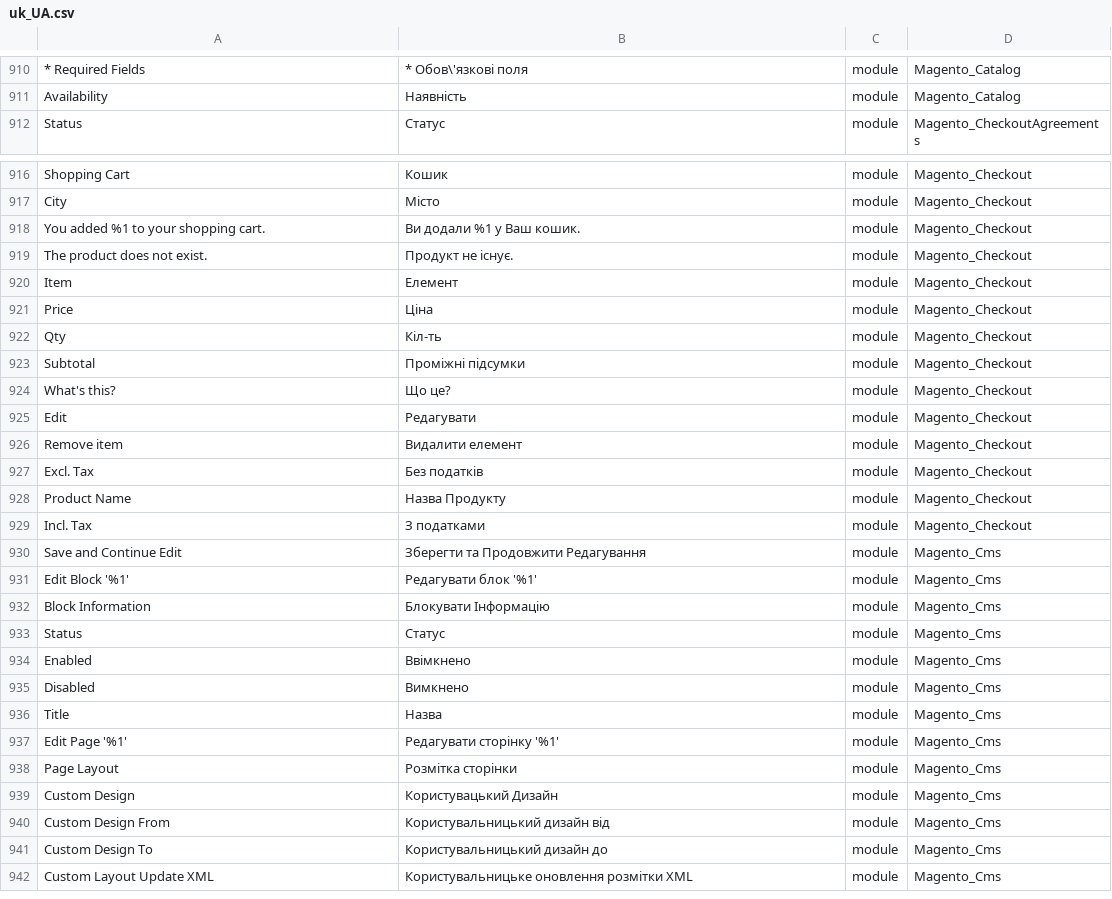
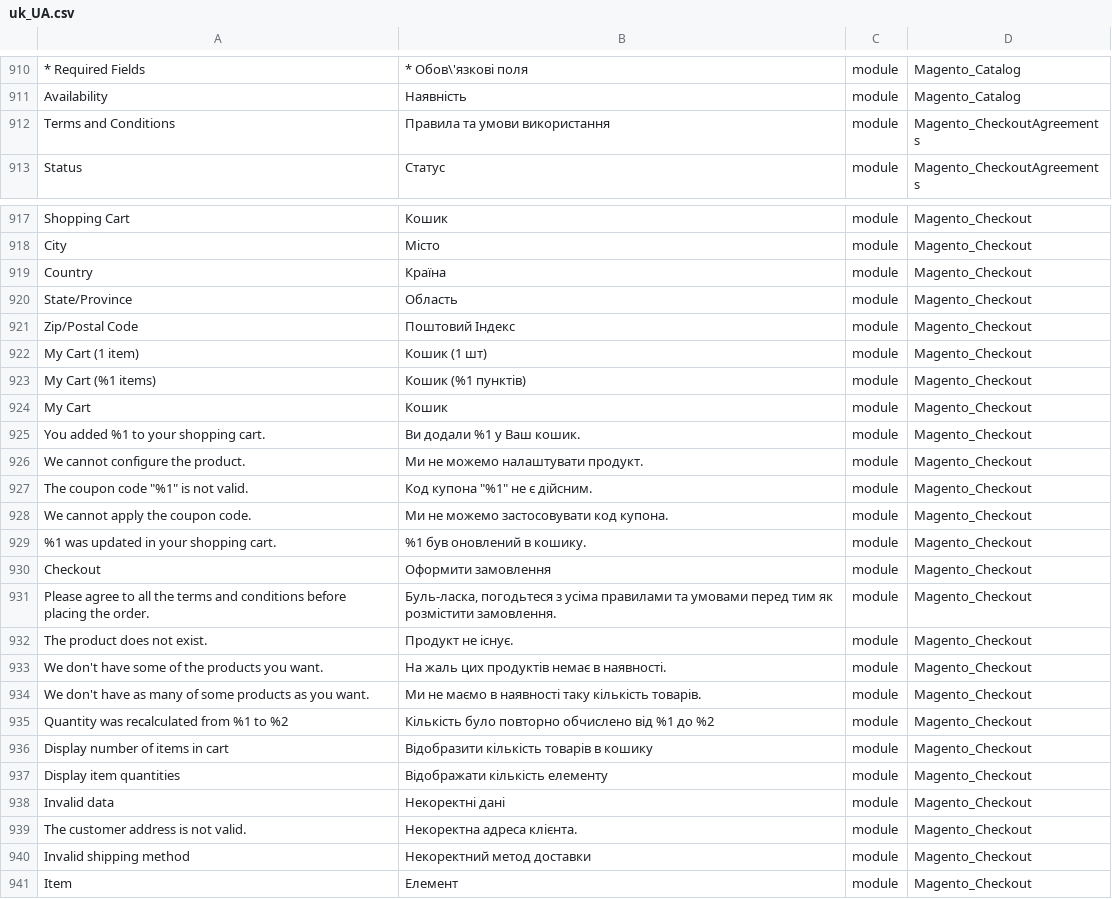
Before and after one commit to Magento2Translations/language_uk_ua, a CSV file: uk_UA.csv, drawn as a sheet; only a part is shown, gaps mark what is left out; the shorter side is filled out with more unchanged rows; the diff covers the shown part only; the diff names each change by its address in the sheet, - before the commit and + after, or states it on an @@ line.

```diff
--- a/uk_UA.csv
+++ b/uk_UA.csv
+row 912: Terms and Conditions | Правила та умови використання | module | Magento_CheckoutAgreements
+row 919: Country | Країна | module | Magento_Checkout
+row 920: State/Province | Область | module | Magento_Checkout
+row 921: Zip/Postal Code | Поштовий Індекс | module | Magento_Checkout
+row 922: My Cart (1 item) | Кошик (1 шт) | module | Magento_Checkout
+row 923: My Cart (%1 items) | Кошик (%1 пунктів) | module | Magento_Checkout
+row 924: My Cart | Кошик | module | Magento_Checkout
+row 926: We cannot configure the product. | Ми не можемо налаштувати продукт. | module | Magento_Checkout
+row 927: The coupon code "%1" is not valid. | Код купона "%1" не є дійсним. | module | Magento_Checkout
+row 928: We cannot apply the coupon code. | Ми не можемо застосовувати код купона. | module | Magento_Checkout
+row 929: %1 was updated in your shopping cart. | %1 був оновлений в кошику. | module | Magento_Checkout
+row 930: Checkout | Оформити замовлення | module | Magento_Checkout
+row 931: Please agree to all the terms and conditions before placing the order. | Буль-ласка, погодьтеся з усіма правилами та умовами перед тим як розмістити замовлення. | module | Magento_Checkout
+row 933: We don't have some of the products you want. | На жаль цих продуктів немає в наявності. | module | Magento_Checkout
+row 934: We don't have as many of some products as you want. | Ми не маємо в наявності таку кількість товарів. | module | Magento_Checkout
+row 935: Quantity was recalculated from %1 to %2 | Кількість було повторно обчислено від %1 до %2 | module | Magento_Checkout
+row 936: Display number of items in cart | Відобразити кількість товарів в кошику | module | Magento_Checkout
+row 937: Display item quantities | Відображати кількість елементу | module | Magento_Checkout
+row 938: Invalid data | Некоректні дані | module | Magento_Checkout
+row 939: The customer address is not valid. | Некоректна адреса клієнта. | module | Magento_Checkout
+row 940: Invalid shipping method | Некоректний метод доставки | module | Magento_Checkout
```
Also changed, not shown: 9 added rows elsewhere in this file, 1 other file.
